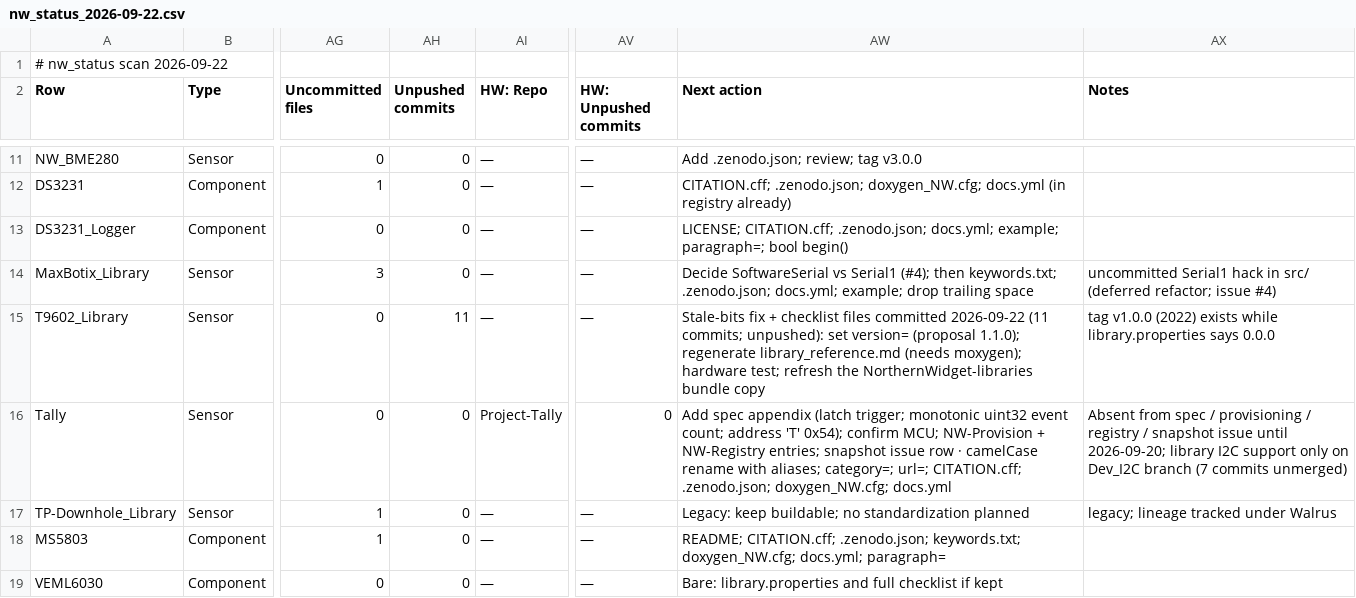
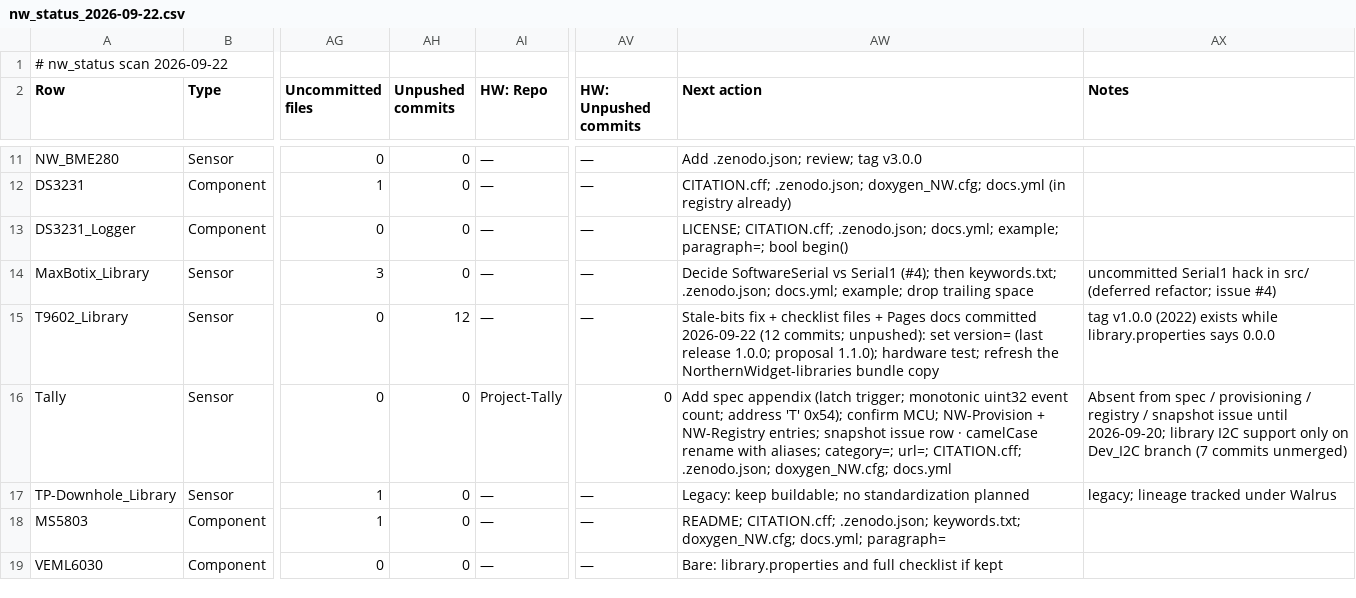
Before and after one commit to NorthernWidget/NW-Status, a CSV file: nw_status_2026-09-22.csv, drawn as a sheet; only a part is shown, gaps mark what is left out; the diff names each change by its address in the sheet, - before the commit and + after, or states it on an @@ line.

```diff
--- a/nw_status_2026-09-22.csv
+++ b/nw_status_2026-09-22.csv
-AH15 (Unpushed commits): 11
+AH15 (Unpushed commits): 12
-AW15 (Next action): …checklist files committed 2026-09-22 (11 commits; unpushed): set version= (proposal 1.1.0); regenerate library_reference.md (needs moxygen); hardware test;…
+AW15 (Next action): …checklist files + Pages docs committed 2026-09-22 (12 commits; unpushed): set version= (last release 1.0.0; proposal 1.1.0); hardware test;…
```
Also changed, not shown: nw_status_manual.csv, 1 other file.
